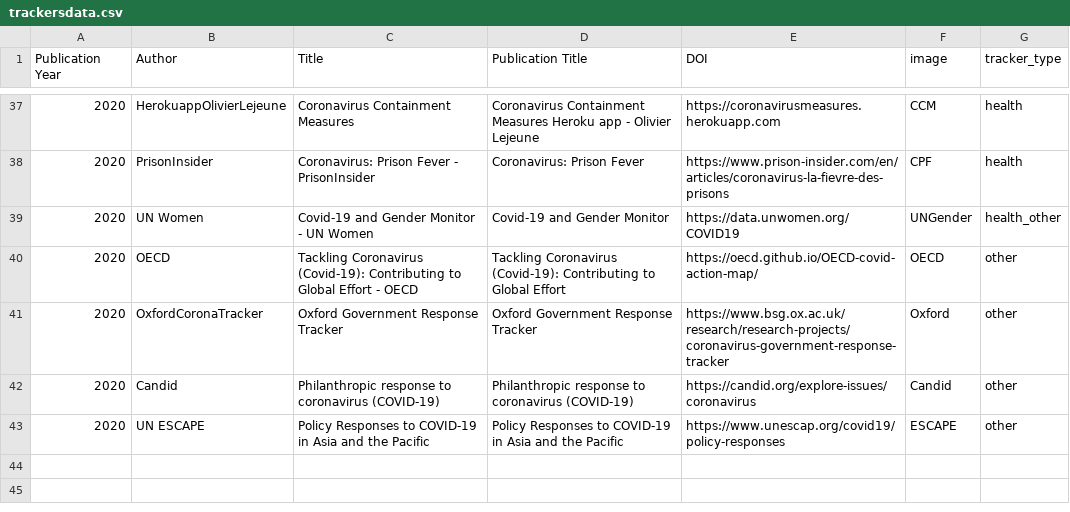
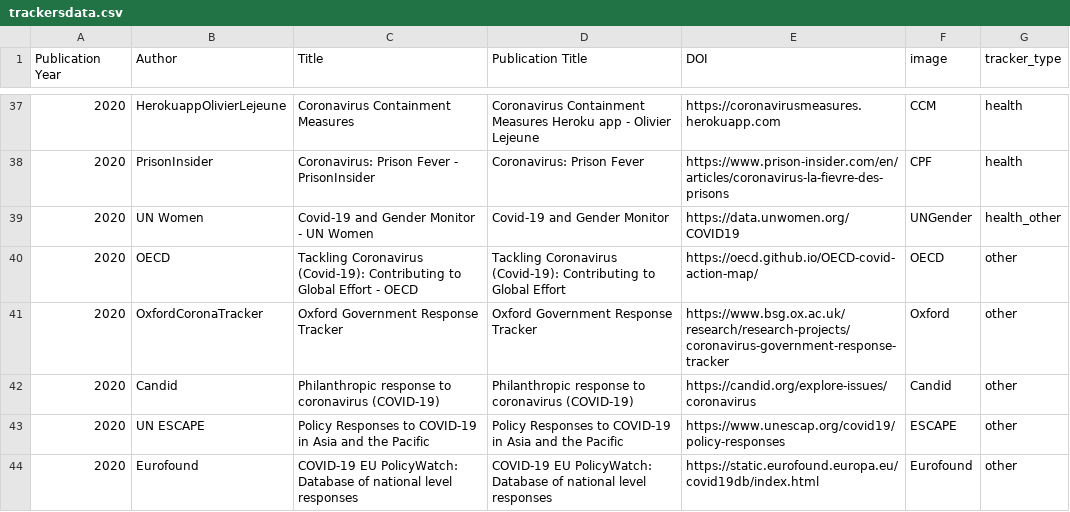
Before and after one commit to dbhatedin/CuratedTrackersLibrary, a CSV file: trackersdata.csv, drawn as a sheet; only a part is shown, gaps mark what is left out.

Commit message:
Update trackersdata.csv

```diff
--- a/trackersdata.csv
+++ b/trackersdata.csv
@@ -43 +43,2 @@ Publication Year,Author,Title,Publication Title,DOI,image,tracker_type
 2020,	UN ESCAPE,	Policy Responses to COVID-19 in Asia and the Pacific,	Policy Responses to COVID-19 in Asia and the Pacific,	https://www.unescap.org/covid19/policy-responses,	ESCAPE,	other 			
+2020,	Eurofound, 	COVID-19 EU PolicyWatch: Database of national level responses, 	COVID-19 EU PolicyWatch: Database of national level responses, 	https://static.eurofound.europa.eu/covid19db/index.html,	Eurofound,	other 			
```
